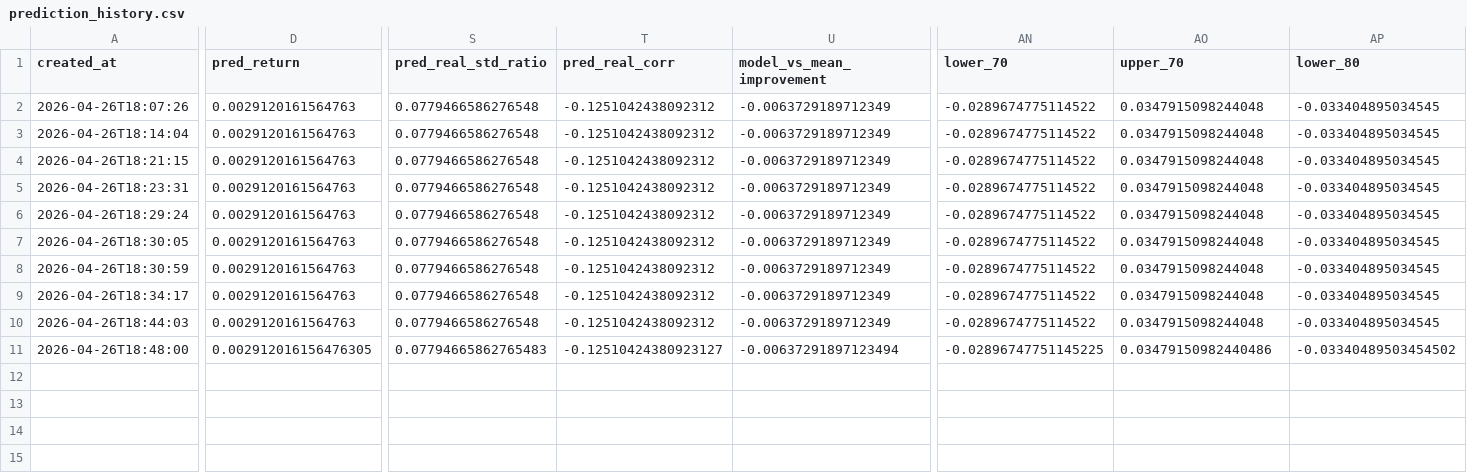
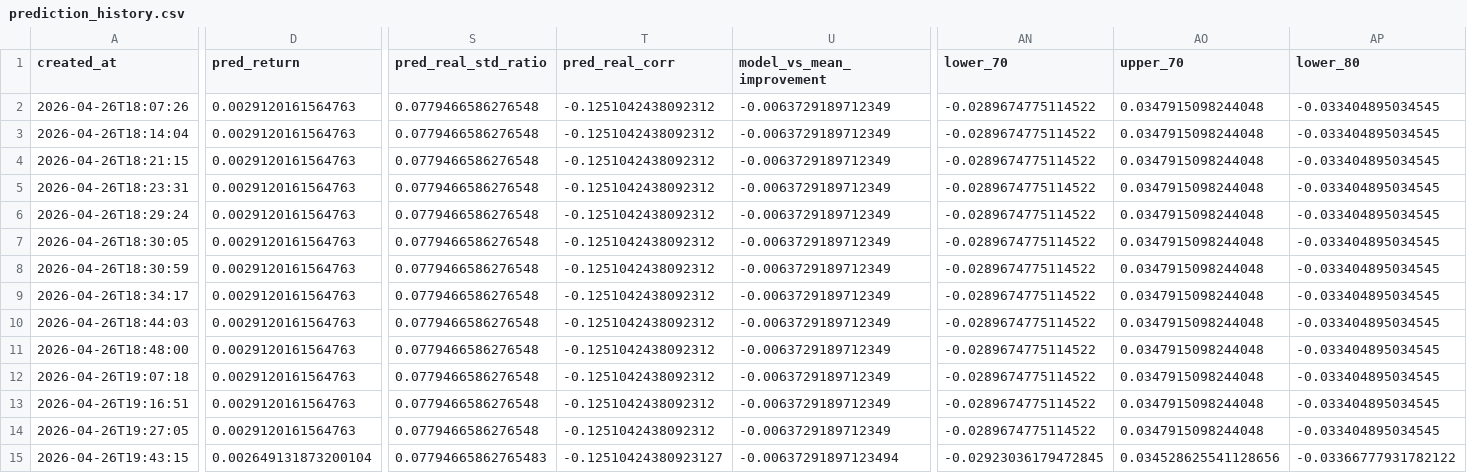
Before and after one commit to JoakimStarr/fund_project, a CSV file: fund_predictor/models/018956/t_plus_1_close/prediction_history.csv, drawn as a sheet; only a part is shown, gaps mark what is left out; rows hold the shown columns only; the diff covers the shown part only; the diff names each change by its address in the sheet, - before the commit and + after, or states it on an @@ line.

```diff
--- a/fund_predictor/models/018956/t_plus_1_close/prediction_history.csv
+++ b/fund_predictor/models/018956/t_plus_1_close/prediction_history.csv
-D11 (pred_return): 0.002912016156476305
+D11 (pred_return): 0.0029120161564763
-S11 (pred_real_std_ratio): 0.07794665862765483
+S11 (pred_real_std_ratio): 0.0779466586276548
-T11 (pred_real_corr): -0.12510424380923127
+T11 (pred_real_corr): -0.1251042438092312
-U11 (model_vs_mean_improvement): -0.00637291897123494
+U11 (model_vs_mean_improvement): -0.0063729189712349
-AN11 (lower_70): -0.02896747751145225
+AN11 (lower_70): -0.0289674775114522
-AO11 (upper_70): 0.03479150982440486
+AO11 (upper_70): 0.0347915098244048
-AP11 (lower_80): -0.03340489503454502
+AP11 (lower_80): -0.033404895034545
+row 12: 2026-04-26T19:07:18 | 0.0029120161564763 | 0.0779466586276548 | -0.1251042438092312 | -0.0063729189712349 | -0.0289674775114522 | 0.0347915098244048 | -0.033404895034545
+row 13: 2026-04-26T19:16:51 | 0.0029120161564763 | 0.0779466586276548 | -0.1251042438092312 | -0.0063729189712349 | -0.0289674775114522 | 0.0347915098244048 | -0.033404895034545
+row 14: 2026-04-26T19:27:05 | 0.0029120161564763 | 0.0779466586276548 | -0.1251042438092312 | -0.0063729189712349 | -0.0289674775114522 | 0.0347915098244048 | -0.033404895034545
+row 15: 2026-04-26T19:43:15 | 0.002649131873200104 | 0.07794665862765483 | -0.12510424380923127 | -0.00637291897123494 | -0.02923036179472845 | 0.034528625541128656 | -0.03366777931782122
```
Also changed, not shown: 7 edited cells elsewhere in this file, fund_predictor/models/018956/t_plus_1_close/backtest.csv, fund_predictor/models/018956/t_plus_1_close/direction_backtest.csv, 31 other files.
